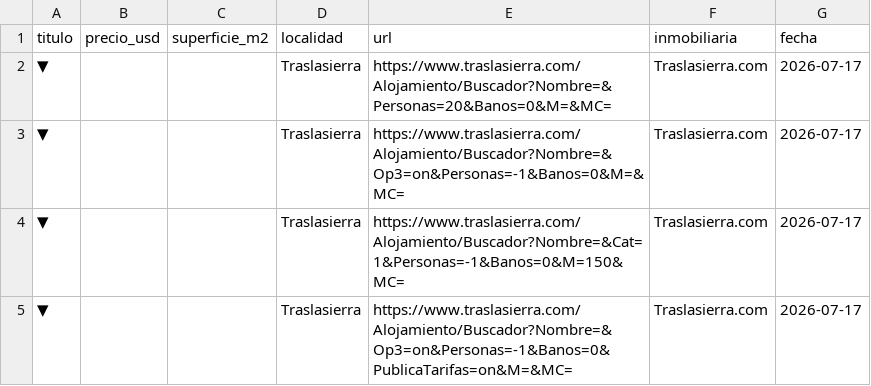
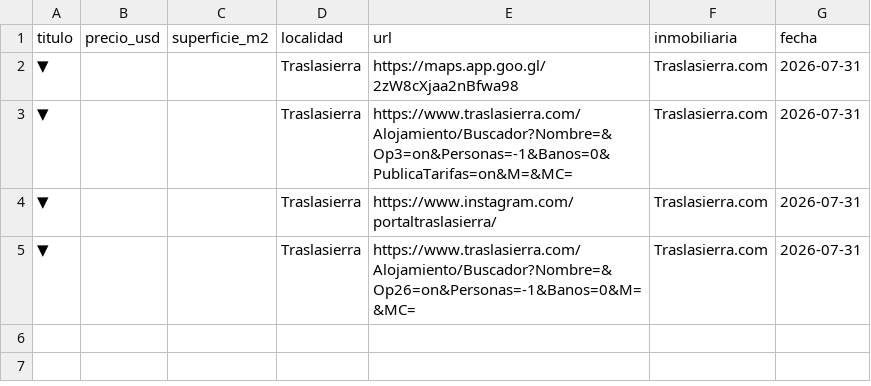
Before and after one commit to ateliermatico/scraper-terrenos-traslasierra, a CSV file: pendientes.csv, drawn as a sheet.

```diff
--- a/pendientes.csv
+++ b/pendientes.csv
@@ -1,5 +1,5 @@
 titulo,precio_usd,superficie_m2,localidad,url,inmobiliaria,fecha
-▼,,,Traslasierra,https://www.traslasierra.com/Alojamiento/Buscador?Nombre=&Personas=20&Banos=0&M=&MC=,Traslasierra.com,2026-07-17
-▼,,,Traslasierra,https://www.traslasierra.com/Alojamiento/Buscador?Nombre=&Op3=on&Personas=-1&Banos=0&M=&MC=,Traslasierra.com,2026-07-17
-▼,,,Traslasierra,https://www.traslasierra.com/Alojamiento/Buscador?Nombre=&Cat=1&Personas=-1&Banos=0&M=150&MC=,Traslasierra.com,2026-07-17
-▼,,,Traslasierra,https://www.traslasierra.com/Alojamiento/Buscador?Nombre=&Op3=on&Personas=-1&Banos=0&PublicaTarifas=on&M=&MC=,Traslasierra.com,2026-07-17
+▼,,,Traslasierra,https://maps.app.goo.gl/2zW8cXjaa2nBfwa98,Traslasierra.com,2026-07-31
+▼,,,Traslasierra,https://www.traslasierra.com/Alojamiento/Buscador?Nombre=&Op3=on&Personas=-1&Banos=0&PublicaTarifas=on&M=&MC=,Traslasierra.com,2026-07-31
+▼,,,Traslasierra,https://www.instagram.com/portaltraslasierra/,Traslasierra.com,2026-07-31
+▼,,,Traslasierra,https://www.traslasierra.com/Alojamiento/Buscador?Nombre=&Op26=on&Personas=-1&Banos=0&M=&MC=,Traslasierra.com,2026-07-31
```
